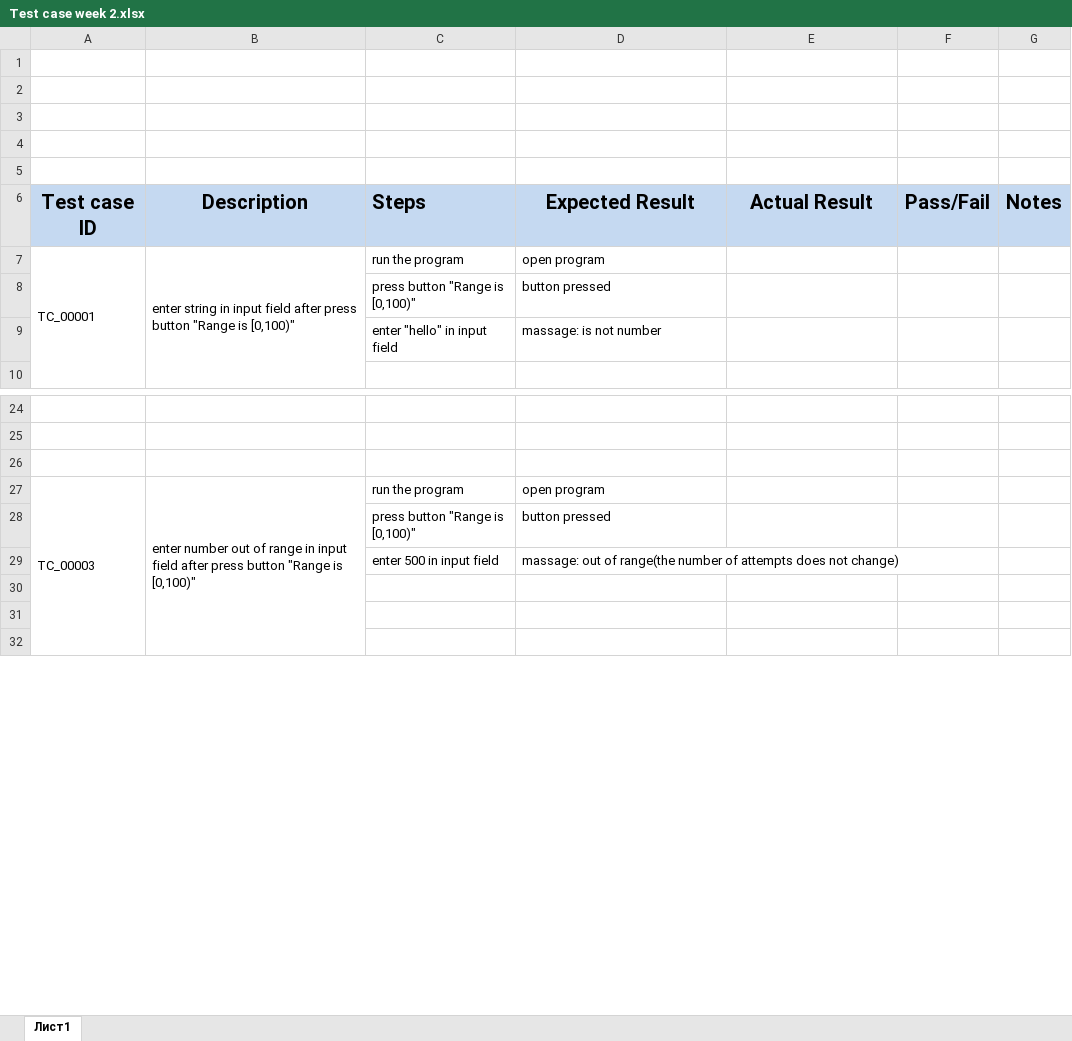
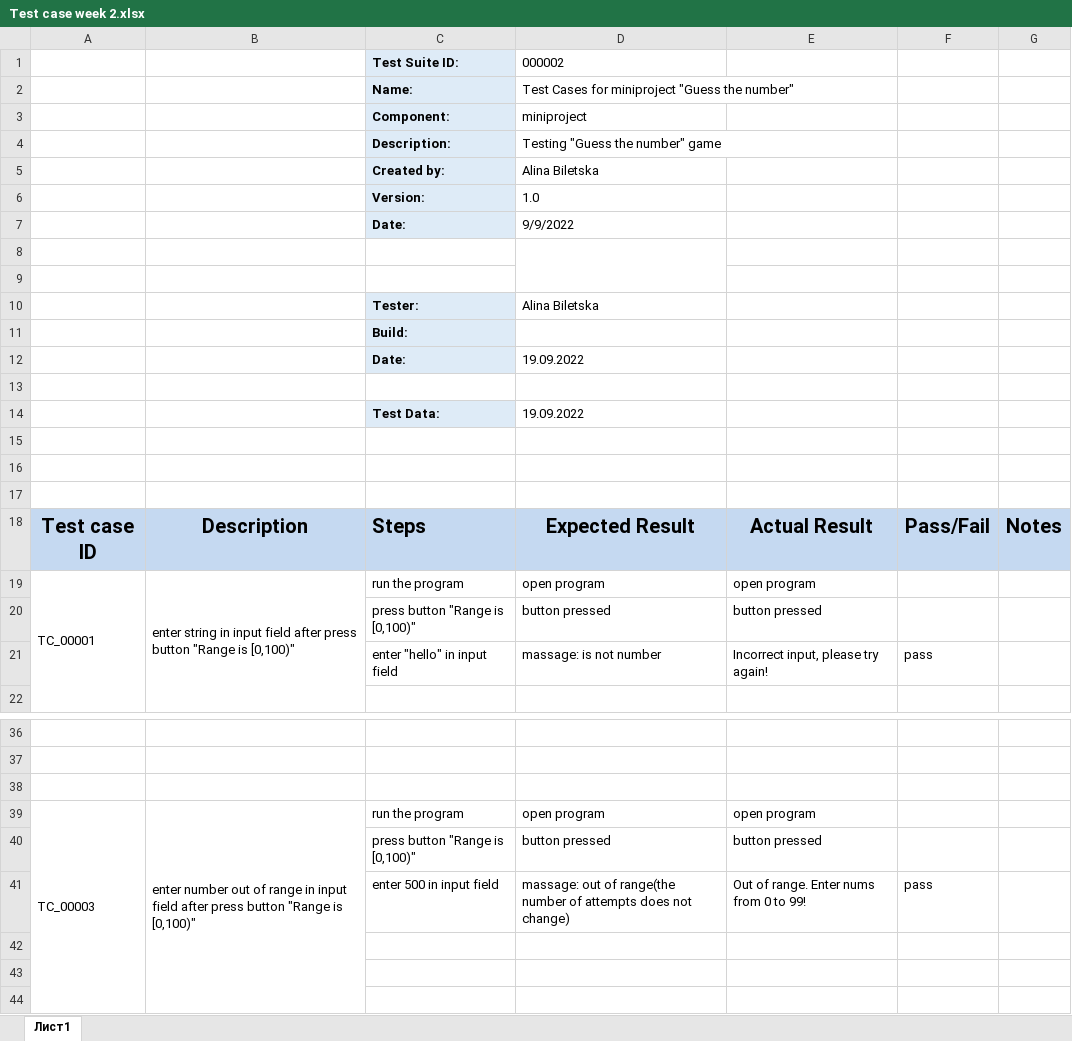
Before and after one commit to ali-bil/Introduction-to-Python, an Excel workbook: 2c/Test case week 2.xlsx, sheet Лист1, drawn as a sheet; only a part is shown, gaps mark what is left out; values as stored, in another font and other column widths than the file's, no borders; addresses are those after the commit; the diff covers the shown part only; the diff names each change by its address in the sheet, - before the commit and + after, or states it on an @@ line.

```diff
--- a/2c/Test case week 2.xlsx (sheet Лист1)
+++ b/2c/Test case week 2.xlsx (sheet Лист1)
+row 1:  |  | Test Suite ID: | 000002
+row 2:  |  | Name: | Test Cases for miniproject "Guess the number"
+row 3:  |  | Component: | miniproject
+row 4:  |  | Description: | Testing "Guess the number" game
+row 5:  |  | Created by: | Alina Biletska
+row 6:  |  | Version: | 1.0
+row 7:  |  | Date: | 9/9/2022
+D8:D9 merged
+row 10:  |  | Tester: | Alina Biletska
+row 11:  |  | Build:
+row 12:  |  | Date: | 19.09.2022
+row 13: (empty)
+row 14:  |  | Test Data: | 19.09.2022
-E19: (empty)
+E19: open program
-E20: (empty)
+E20: button pressed
-E21: (empty)
+E21: Incorrect input, please try again!
-F21: (empty)
+F21: pass
-E39: (empty)
+E39: open program
-E40: (empty)
+E40: button pressed
-E41: (empty)
+E41: Out of range. Enter nums from 0 to 99!
-F41: (empty)
+F41: pass
```
Also changed, not shown: 32 added rows, 11 edited cells and merged cells elsewhere in this sheet, 12 other files.
